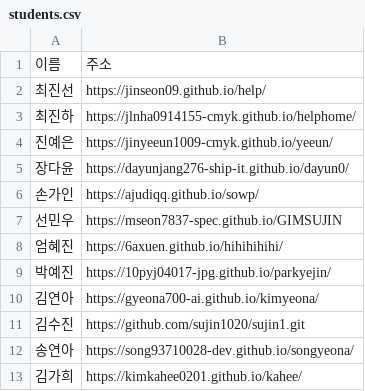
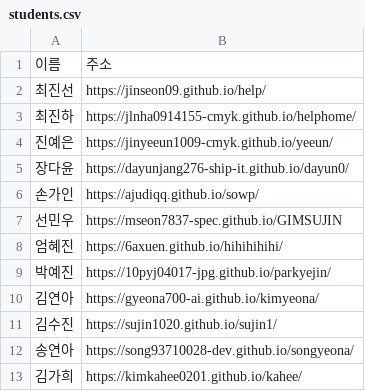
Before and after one commit to shain1912/testWeb, a CSV file: students.csv, drawn as a sheet.

Commit message:
Update URL for 김수진 in students.csv

```diff
--- a/students.csv
+++ b/students.csv
@@ -10,3 +10,3 @@
 김연아,https://gyeona700-ai.github.io/kimyeona/
-김수진,https://github.com/sujin1020/sujin1.git
+김수진,https://sujin1020.github.io/sujin1/
 송연아,https://song93710028-dev.github.io/songyeona/
```
